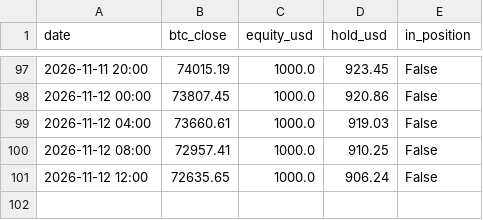
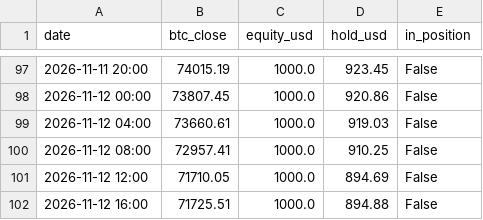
Before and after one commit to kuhyungi13/AI-Coin, a CSV file: paper/4h/balance.csv, drawn as a sheet; only a part is shown, gaps mark what is left out.

```diff
--- a/paper/4h/balance.csv
+++ b/paper/4h/balance.csv
@@ -100,2 +100,3 @@ date,btc_close,equity_usd,hold_usd,in_position
 2026-11-12 08:00,72957.41,1000.0,910.25,False
-2026-11-12 12:00,72635.65,1000.0,906.24,False
+2026-11-12 12:00,71710.05,1000.0,894.69,False
+2026-11-12 16:00,71725.51,1000.0,894.88,False
```
Also changed, not shown: paper/daily/balance.csv, 2 other files.
